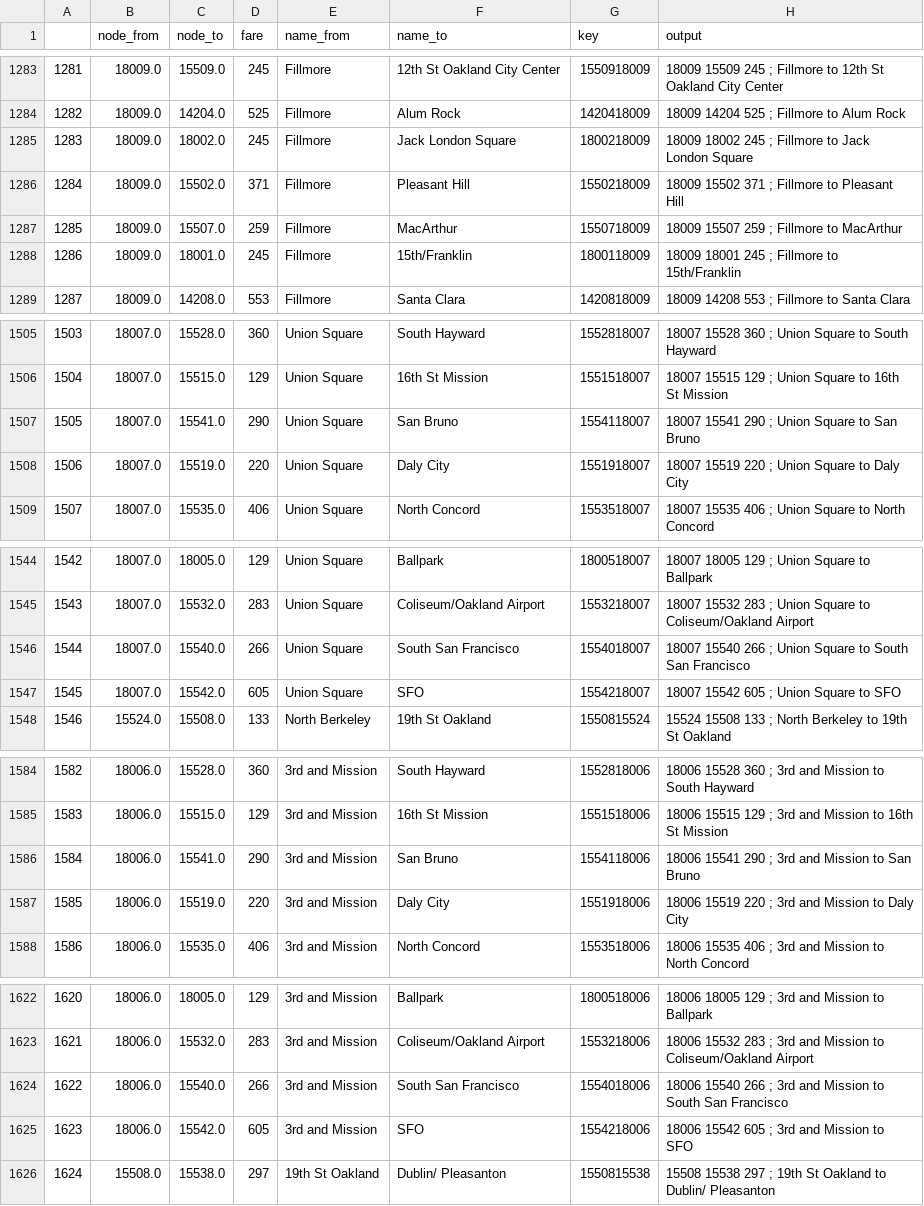
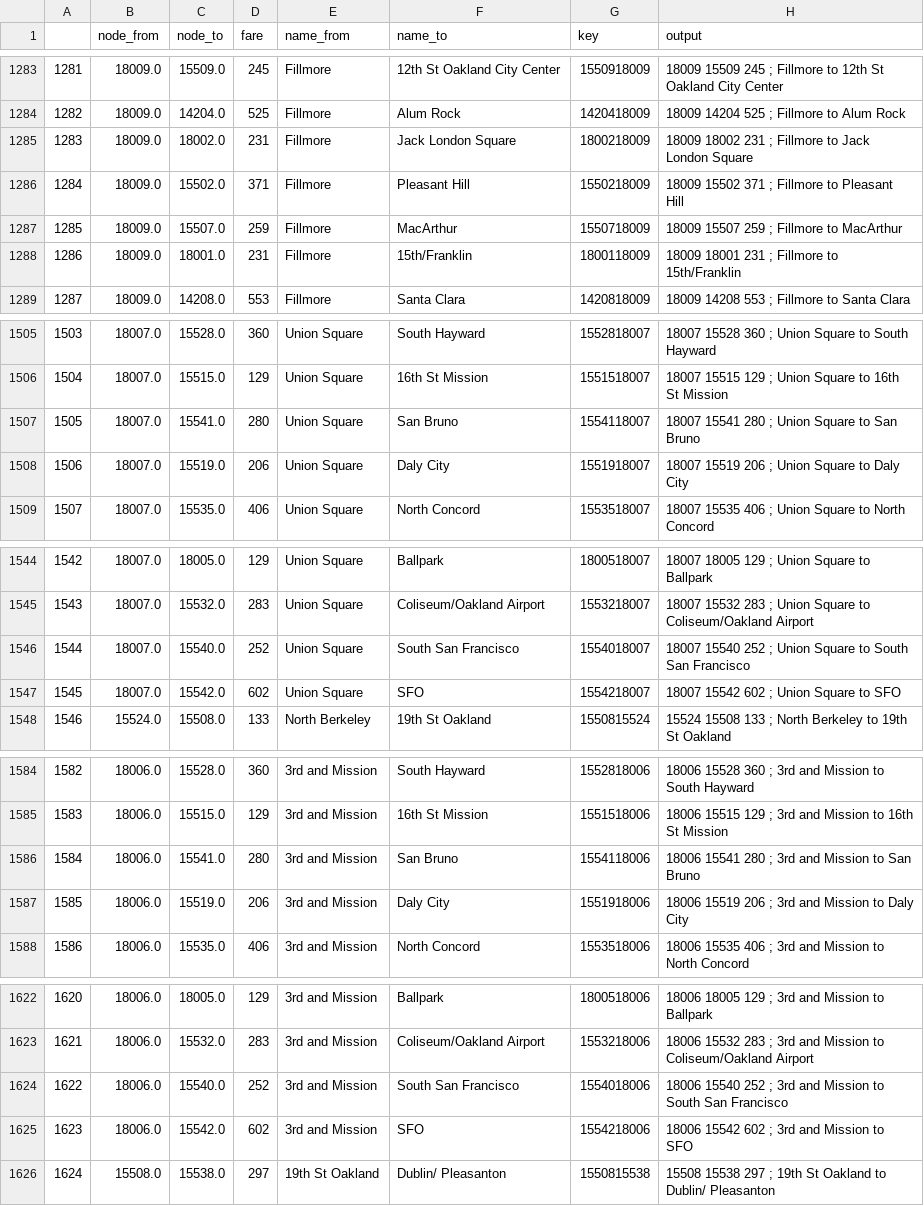
Before and after one commit to YiyanGe/CP-218-Second-Crossing-Travel-Model, a CSV file: Utilities/test_data/output_atl1.csv, drawn as a sheet; only a part is shown, gaps mark what is left out; the diff covers the shown part only.

Commit message:
PREVIOUS FARE CHANGE

```diff
--- a/Utilities/test_data/output_atl1.csv
+++ b/Utilities/test_data/output_atl1.csv
@@ -1284,6 +1284,6 @@
 1282,18009.0,14204.0,525,Fillmore,Alum Rock,1420418009,18009   14204  525 ; Fillmore to Alum Rock
-1283,18009.0,18002.0,245,Fillmore,Jack London Square,1800218009,18009   18002  245 ; Fillmore to Jack London Square
+1283,18009.0,18002.0,231,Fillmore,Jack London Square,1800218009,18009   18002  231 ; Fillmore to Jack London Square
 1284,18009.0,15502.0,371,Fillmore,Pleasant Hill,1550218009,18009   15502  371 ; Fillmore to Pleasant Hill
 1285,18009.0,15507.0,259,Fillmore,MacArthur,1550718009,18009   15507  259 ; Fillmore to MacArthur
-1286,18009.0,18001.0,245,Fillmore,15th/Franklin,1800118009,18009   18001  245 ; Fillmore to 15th/Franklin
+1286,18009.0,18001.0,231,Fillmore,15th/Franklin,1800118009,18009   18001  231 ; Fillmore to 15th/Franklin
 1287,18009.0,14208.0,553,Fillmore,Santa Clara,1420818009,18009   14208  553 ; Fillmore to Santa Clara
@@ -1506,4 +1506,4 @@
 1504,18007.0,15515.0,129,Union Square,16th St Mission,1551518007,18007   15515  129 ; Union Square to 16th St Mission
-1505,18007.0,15541.0,290,Union Square,San Bruno,1554118007,18007   15541  290 ; Union Square to San Bruno
-1506,18007.0,15519.0,220,Union Square,Daly City,1551918007,18007   15519  220 ; Union Square to Daly City
+1505,18007.0,15541.0,280,Union Square,San Bruno,1554118007,18007   15541  280 ; Union Square to San Bruno
+1506,18007.0,15519.0,206,Union Square,Daly City,1551918007,18007   15519  206 ; Union Square to Daly City
 1507,18007.0,15535.0,406,Union Square,North Concord,1553518007,18007   15535  406 ; Union Square to North Concord
@@ -1545,4 +1545,4 @@
 1543,18007.0,15532.0,283,Union Square,Coliseum/Oakland Airport,1553218007,18007   15532  283 ; Union Square to Coliseum/Oakland Airport
-1544,18007.0,15540.0,266,Union Square,South San Francisco,1554018007,18007   15540  266 ; Union Square to South San Francisco
-1545,18007.0,15542.0,605,Union Square,SFO,1554218007,18007   15542  605 ; Union Square to SFO
+1544,18007.0,15540.0,252,Union Square,South San Francisco,1554018007,18007   15540  252 ; Union Square to South San Francisco
+1545,18007.0,15542.0,602,Union Square,SFO,1554218007,18007   15542  602 ; Union Square to SFO
 1546,15524.0,15508.0,133,North Berkeley,19th St Oakland,1550815524,15524   15508  133 ; North Berkeley to 19th St Oakland
@@ -1585,4 +1585,4 @@
 1583,18006.0,15515.0,129,3rd and Mission,16th St Mission,1551518006,18006   15515  129 ; 3rd and Mission to 16th St Mission
-1584,18006.0,15541.0,290,3rd and Mission,San Bruno,1554118006,18006   15541  290 ; 3rd and Mission to San Bruno
-1585,18006.0,15519.0,220,3rd and Mission,Daly City,1551918006,18006   15519  220 ; 3rd and Mission to Daly City
+1584,18006.0,15541.0,280,3rd and Mission,San Bruno,1554118006,18006   15541  280 ; 3rd and Mission to San Bruno
+1585,18006.0,15519.0,206,3rd and Mission,Daly City,1551918006,18006   15519  206 ; 3rd and Mission to Daly City
 1586,18006.0,15535.0,406,3rd and Mission,North Concord,1553518006,18006   15535  406 ; 3rd and Mission to North Concord
@@ -1623,4 +1623,4 @@
 1621,18006.0,15532.0,283,3rd and Mission,Coliseum/Oakland Airport,1553218006,18006   15532  283 ; 3rd and Mission to Coliseum/Oakland Airport
-1622,18006.0,15540.0,266,3rd and Mission,South San Francisco,1554018006,18006   15540  266 ; 3rd and Mission to South San Francisco
-1623,18006.0,15542.0,605,3rd and Mission,SFO,1554218006,18006   15542  605 ; 3rd and Mission to SFO
+1622,18006.0,15540.0,252,3rd and Mission,South San Francisco,1554018006,18006   15540  252 ; 3rd and Mission to South San Francisco
+1623,18006.0,15542.0,602,3rd and Mission,SFO,1554218006,18006   15542  602 ; 3rd and Mission to SFO
 1624,15508.0,15538.0,297,19th St Oakland,Dublin/ Pleasanton,1550815538,15508   15538  297 ; 19th St Oakland to Dublin/ Pleasanton
```
Also changed, not shown: 52 edited cells elsewhere in this file, Utilities/test_data/output_atl3.csv, 16 other files.
